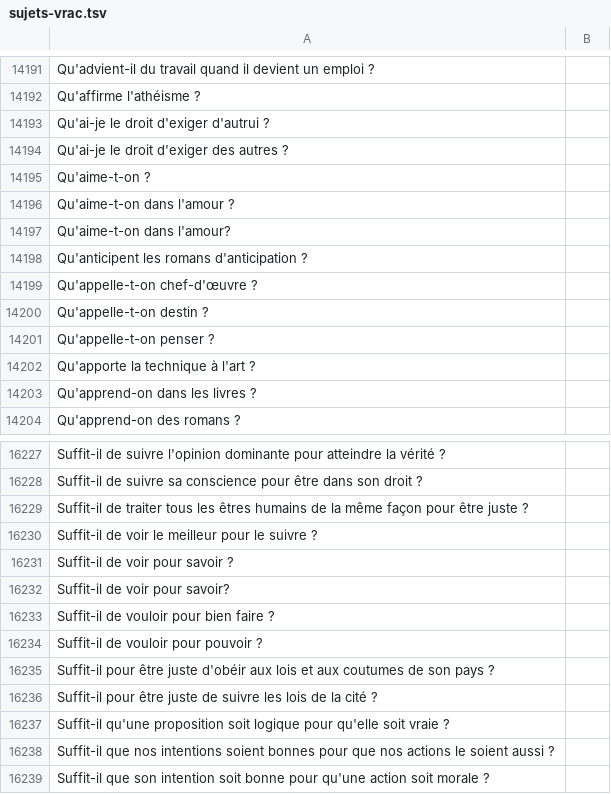
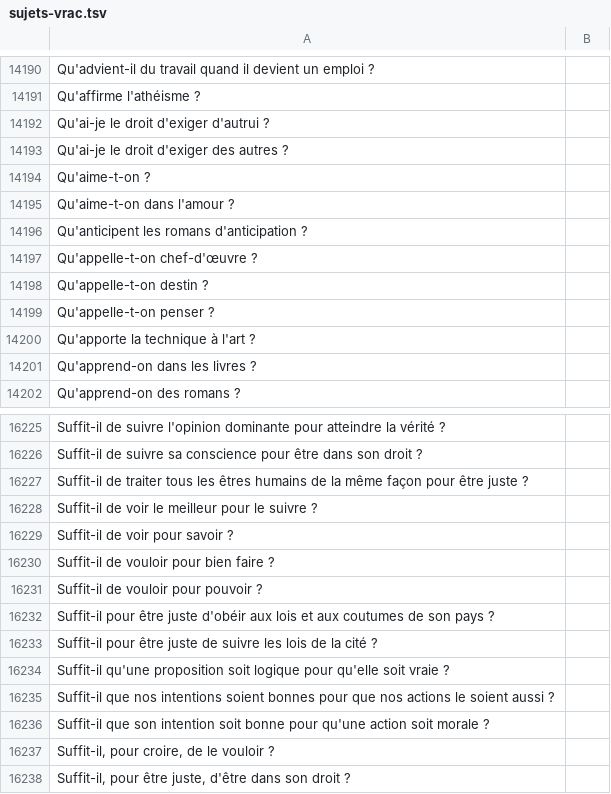
Before and after one commit to eyssette/sujets-philosophie, a TSV file: data/sujets-vrac.tsv, drawn as a sheet; only a part is shown, gaps mark what is left out; the shorter side is filled out with more unchanged rows; the diff covers the shown part only.

```diff
--- a/data/sujets-vrac.tsv
+++ b/data/sujets-vrac.tsv
@@ -14196,3 +14195,2 @@ Qu'aime-t-on ?
 Qu'aime-t-on dans l'amour ?
-Qu'aime-t-on dans l'amour?
 Qu'anticipent les romans d'anticipation ?
@@ -16231,3 +16229,2 @@ Suffit-il de voir le meilleur pour le suivre ?
 Suffit-il de voir pour savoir ?
-Suffit-il de voir pour savoir?
 Suffit-il de vouloir pour bien faire ?
```
Also changed, not shown: 1 removed row and 5 edited cells elsewhere in this file.
